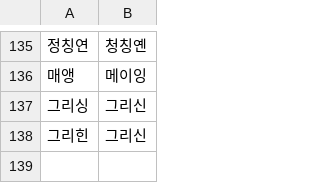
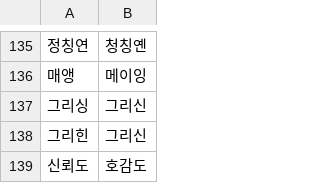
Before and after one commit to re4ever/AG_Translate_new, a TSV file: ReplaceText.tsv, drawn as a sheet; only a part is shown, gaps mark what is left out.

```diff
--- a/ReplaceText.tsv
+++ b/ReplaceText.tsv
@@ -138 +138,2 @@
 그리힌	그리신
+신뢰도	호감도
```
Also changed, not shown: 21 other files.
